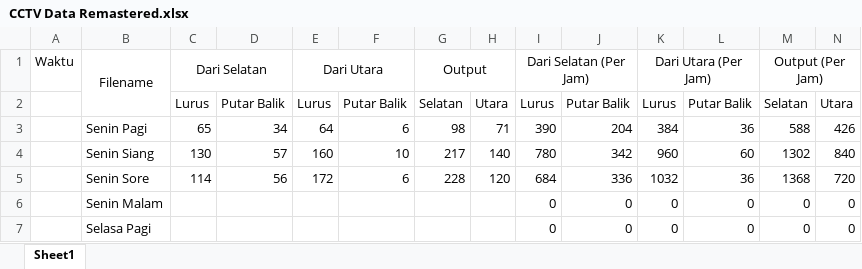
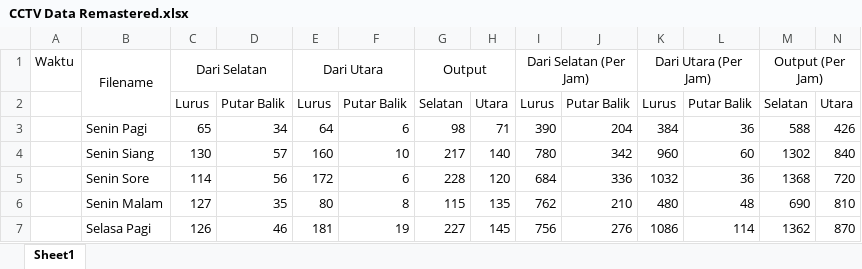
Before and after one commit to econsus/SUMO-dinamic-tuning-AI, an Excel workbook: CCTV Data Remastered.xlsx, sheet Sheet1, drawn as a sheet; only a part is shown; values as stored, in another font and other column widths than the file's, no borders; the diff covers the shown part only; the diff names each change by its address in the sheet, - before the commit and + after, or states it on an @@ line.

```diff
--- a/CCTV Data Remastered.xlsx (sheet Sheet1)
+++ b/CCTV Data Remastered.xlsx (sheet Sheet1)
-C6 (Dari Selatan): (empty)
+C6 (Dari Selatan): 127
-D6: (empty)
+D6: 35
-E6 (Dari Utara): (empty)
+E6 (Dari Utara): 80
-F6: (empty)
+F6: 8
-G6 (Output): (empty)
+G6 (Output): 115
-H6: (empty)
+H6: 135
-I6 (Dari Selatan (Per Jam)): 0
+I6 (Dari Selatan (Per Jam)): 762
-J6: 0
+J6: 210
-K6 (Dari Utara (Per Jam)): 0
+K6 (Dari Utara (Per Jam)): 480
-L6: 0
+L6: 48
-M6 (Output (Per Jam)): 0
+M6 (Output (Per Jam)): 690
-N6: 0
+N6: 810
-C7 (Dari Selatan): (empty)
+C7 (Dari Selatan): 126
-D7: (empty)
+D7: 46
-E7 (Dari Utara): (empty)
+E7 (Dari Utara): 181
-F7: (empty)
+F7: 19
-G7 (Output): (empty)
+G7 (Output): 227
-H7: (empty)
+H7: 145
-I7 (Dari Selatan (Per Jam)): 0
+I7 (Dari Selatan (Per Jam)): 756
-J7: 0
+J7: 276
-K7 (Dari Utara (Per Jam)): 0
+K7 (Dari Utara (Per Jam)): 1086
-L7: 0
+L7: 114
-M7 (Output (Per Jam)): 0
+M7 (Output (Per Jam)): 1362
-N7: 0
+N7: 870
```
Also changed, not shown: 96 edited cells elsewhere in this sheet, 1 other file.
